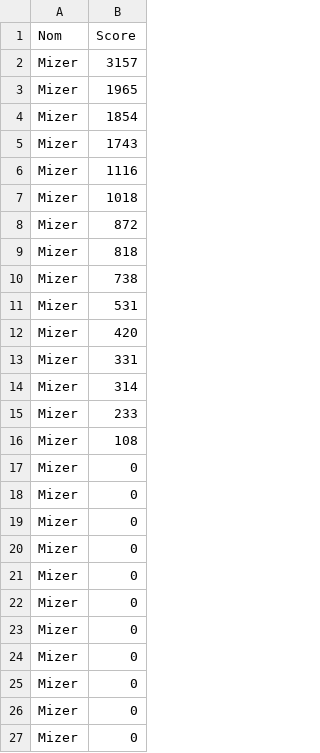
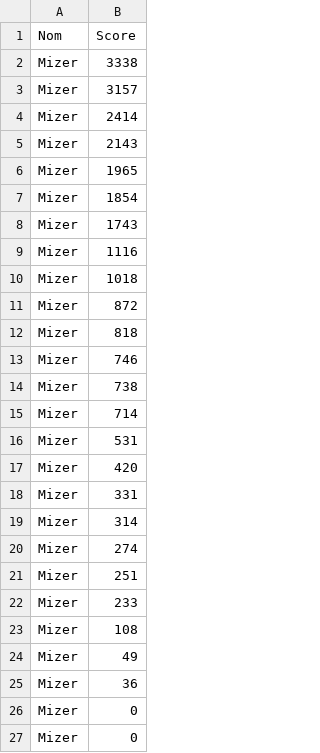
Before and after one commit to karimizerx/doodlejump, a CSV file: src/gui/classement.csv, drawn as a sheet; only a part is shown; the shorter side is filled out with more unchanged rows.

```diff
--- a/src/gui/classement.csv
+++ b/src/gui/classement.csv
@@ -1,3 +1,6 @@
 Nom,Score
+Mizer,3338
 Mizer,3157
+Mizer,2414
+Mizer,2143
 Mizer,1965
@@ -9,3 +12,5 @@ Mizer,872
 Mizer,818
+Mizer,746
 Mizer,738
+Mizer,714
 Mizer,531
@@ -14,4 +19,8 @@ Mizer,331
 Mizer,314
+Mizer,274
+Mizer,251
 Mizer,233
 Mizer,108
+Mizer,49
+Mizer,36
 Mizer,0
```
Also changed, not shown: 2 other files.
